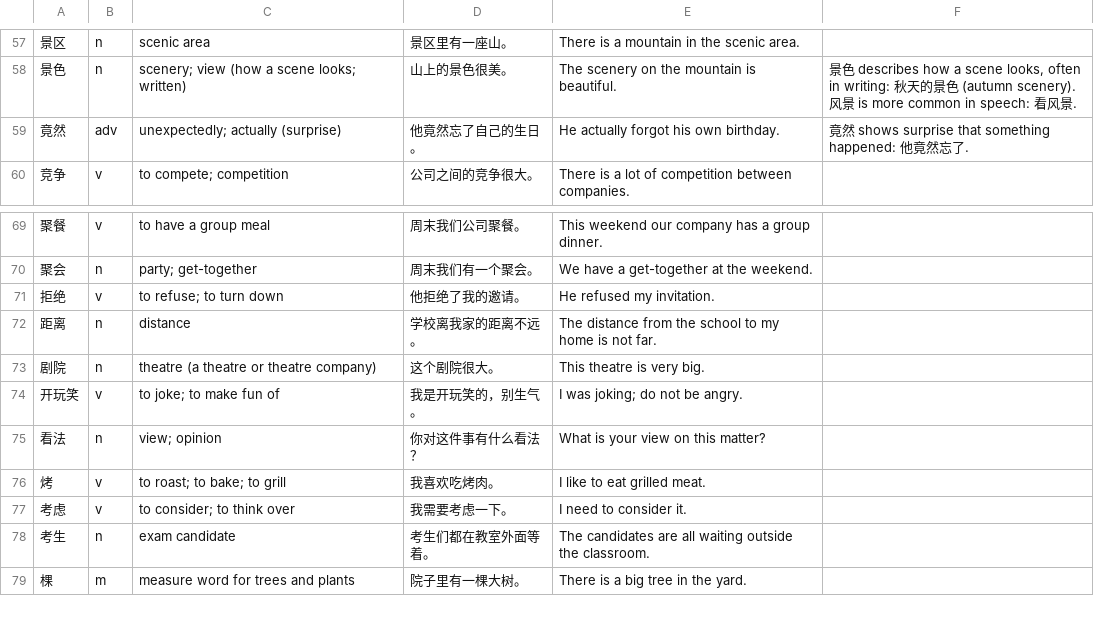
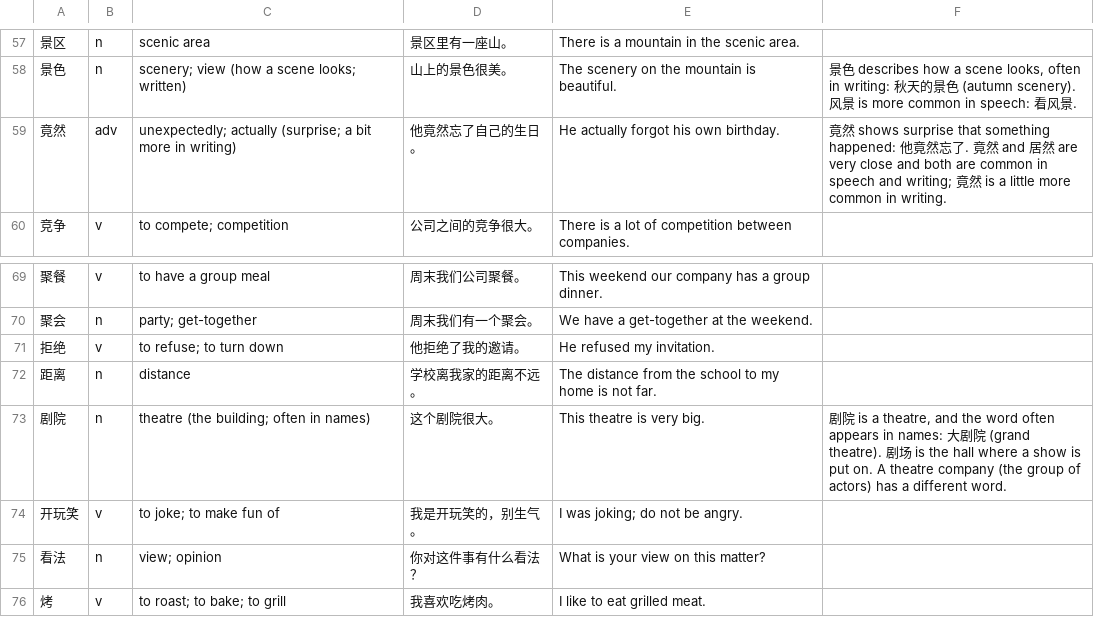
Before and after one commit to alvinyu20/hsk-path, a TSV file: content/l4/words-06.tsv, drawn as a sheet; only a part is shown, gaps mark what is left out; the shorter side is filled out with more unchanged rows.

```diff
--- a/content/l4/words-06.tsv
+++ b/content/l4/words-06.tsv
@@ -58,3 +58,3 @@
 景色	n	scenery; view (how a scene looks; written)	山上的景色很美。	The scenery on the mountain is beautiful.	景色 describes how a scene looks, often in writing: 秋天的景色 (autumn scenery). 风景 is more common in speech: 看风景.
-竟然	adv	unexpectedly; actually (surprise)	他竟然忘了自己的生日。	He actually forgot his own birthday.	竟然 shows surprise that something happened: 他竟然忘了.
+竟然	adv	unexpectedly; actually (surprise; a bit more in writing)	他竟然忘了自己的生日。	He actually forgot his own birthday.	竟然 shows surprise that something happened: 他竟然忘了. 竟然 and 居然 are very close and both are common in speech and writing; 竟然 is a little more common in writing.
 竞争	v	to compete; competition	公司之间的竞争很大。	There is a lot of competition between companies.
@@ -72,3 +72,3 @@
 距离	n	distance	学校离我家的距离不远。	The distance from the school to my home is not far.
-剧院	n	theatre (a theatre or theatre company)	这个剧院很大。	This theatre is very big.
+剧院	n	theatre (the building; often in names)	这个剧院很大。	This theatre is very big.	剧院 is a theatre, and the word often appears in names: 大剧院 (grand theatre). 剧场 is the hall where a show is put on. A theatre company (the group of actors) has a different word.
 开玩笑	v	to joke; to make fun of	我是开玩笑的，别生气。	I was joking; do not be angry.
```
Also changed, not shown: content/check-waivers.tsv, content/l3/words-6-adjectives-adverbs-function.tsv, 23 other files.
